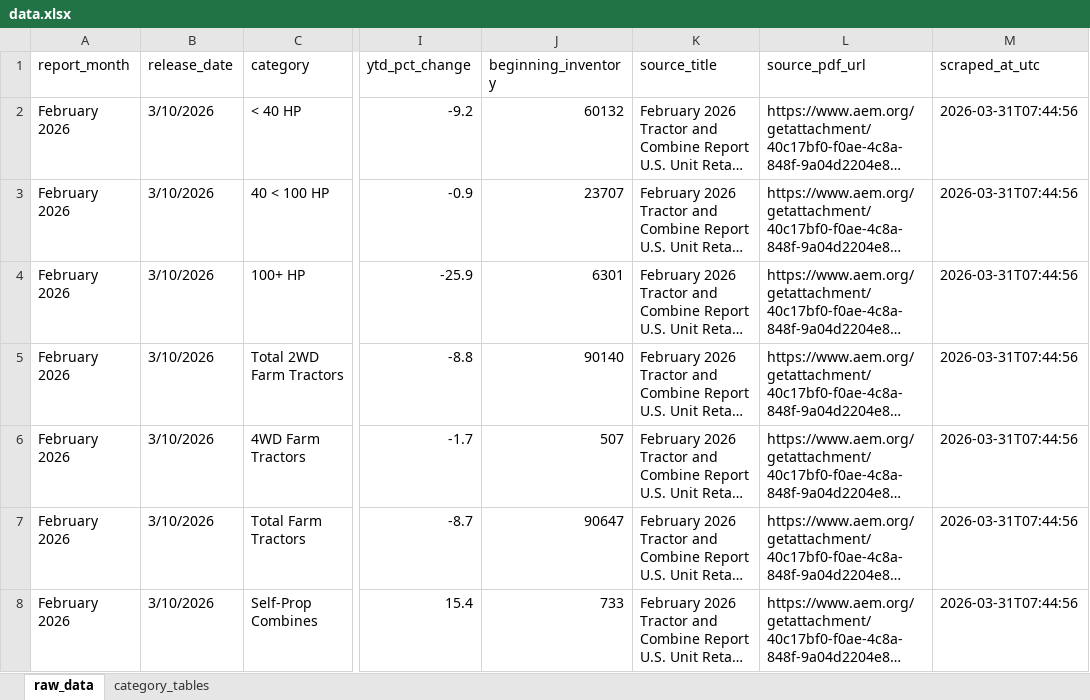
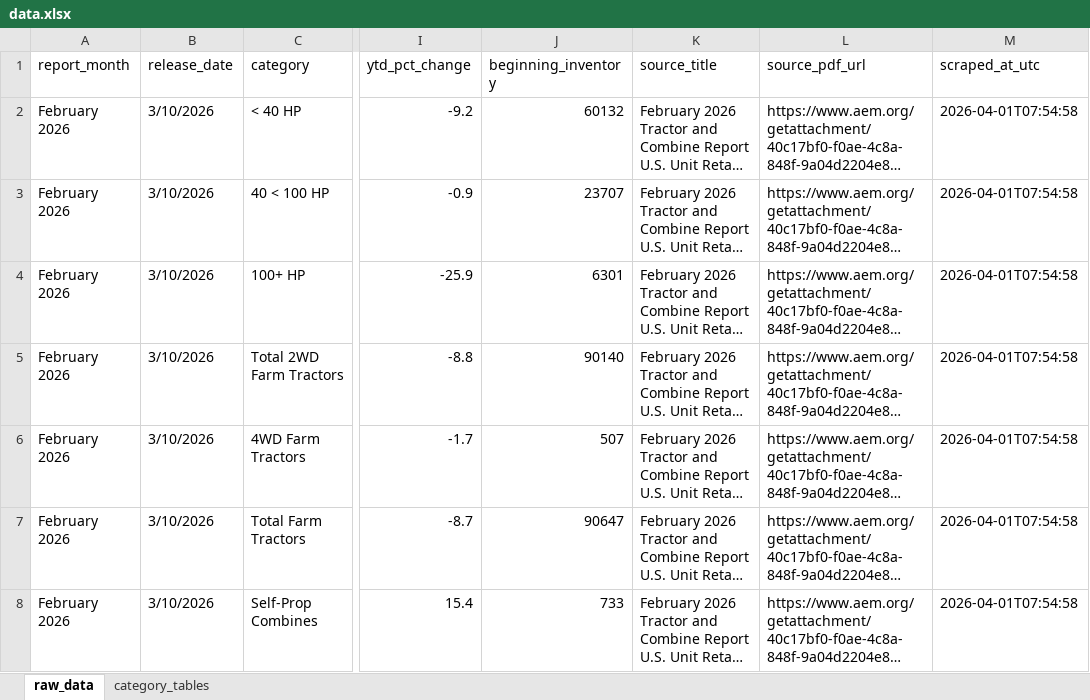
Before and after one commit to Ghostface321/AEM-tractor-tracker, an Excel workbook: data.xlsx, sheet raw_data, drawn as a sheet; only a part is shown, gaps mark what is left out; long unchanged cells end in …; values as stored, in another font and other column widths than the file's, no borders; the diff names each change by its address in the sheet, - before the commit and + after, or states it on an @@ line.

```diff
--- a/data.xlsx (sheet raw_data)
+++ b/data.xlsx (sheet raw_data)
-M2:M8 (scraped_at_utc): 2026-03-31T07:44:56
+M2:M8 (scraped_at_utc): 2026-04-01T07:54:58
```
Also changed, not shown: 1 other file.
